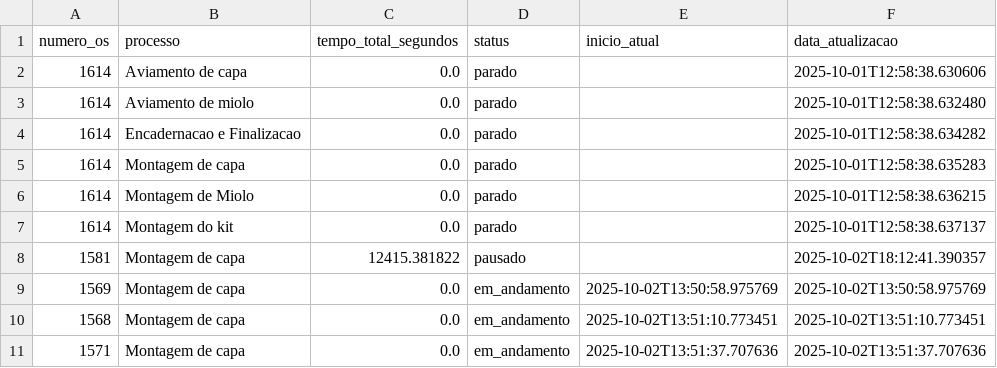
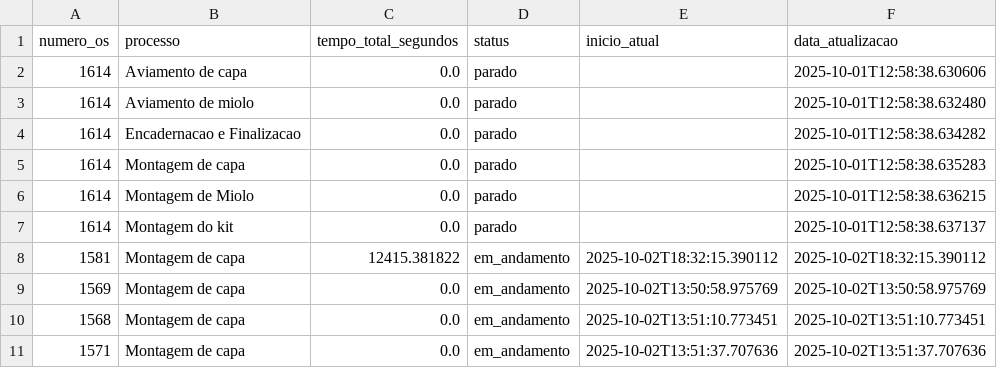
Before and after one commit to controleciceropapelaria-design/sistema-apontamento-tempos, a CSV file: tempos_processos.csv, drawn as a sheet.

Commit message:
Tempos atualizados - 02/10/2025 18:32

```diff
--- a/tempos_processos.csv
+++ b/tempos_processos.csv
@@ -7,3 +7,3 @@ numero_os,processo,tempo_total_segundos,status,inicio_atual,data_atualizacao
 1614,Montagem do kit,0.0,parado,,2025-10-01T12:58:38.637137
-1581,Montagem de capa,12415.381822,pausado,,2025-10-02T18:12:41.390357
+1581,Montagem de capa,12415.381822,em_andamento,2025-10-02T18:32:15.390112,2025-10-02T18:32:15.390112
 1569,Montagem de capa,0.0,em_andamento,2025-10-02T13:50:58.975769,2025-10-02T13:50:58.975769
```
